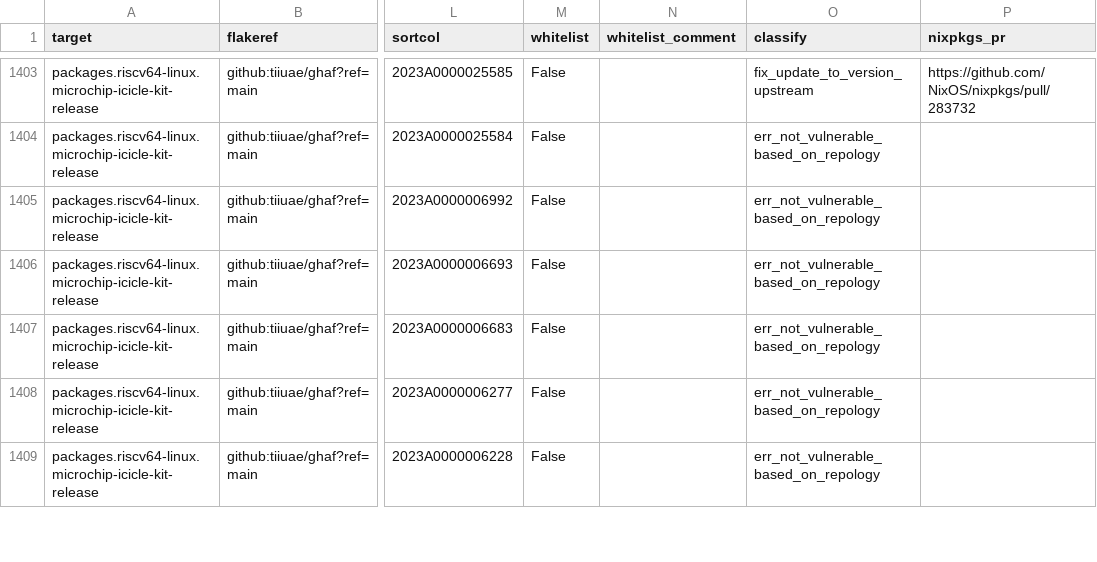
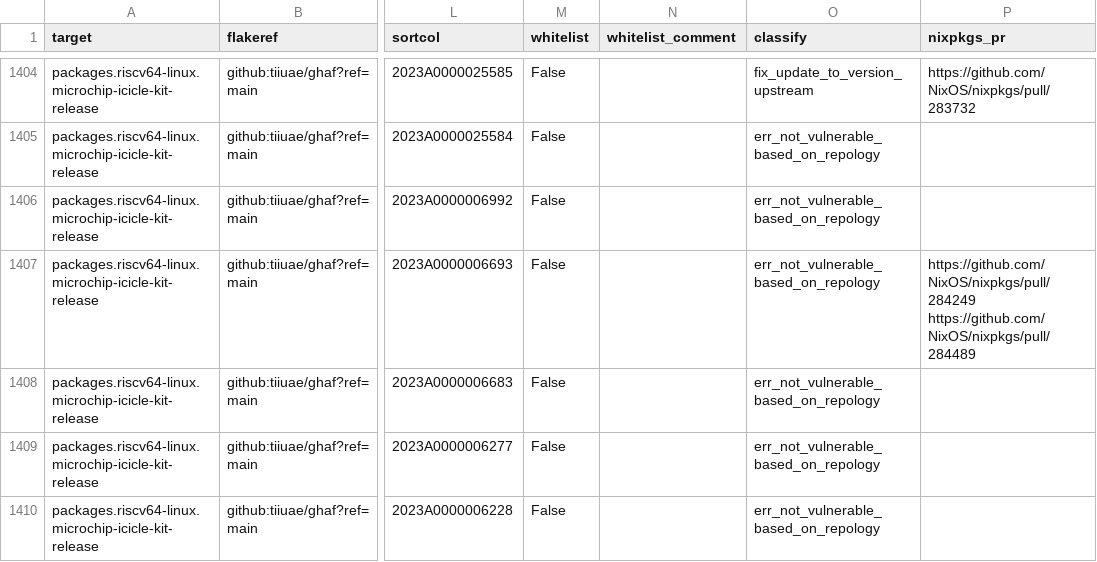
Before and after one commit to tiiuae/ghafscan, a CSV file: reports/main/data.csv, drawn as a sheet; only a part is shown, gaps mark what is left out; addresses are those after the commit; ↵ is a line break in a cell; the diff covers the shown part only; the diff names each change by its address in the sheet, - before the commit and + after, or states it on an @@ line.

```diff
--- a/reports/main/data.csv
+++ b/reports/main/data.csv
-P1407 (nixpkgs_pr): (empty)
+P1407 (nixpkgs_pr): https://github.com/NixOS/nixpkgs/pull/284249 ↵ https://github.com/NixOS/nixpkgs/pull/284489
```
Also changed, not shown: 1 added row and 5 edited cells elsewhere in this file, reports/ghaf-23.09/data.csv, 5 other files.
